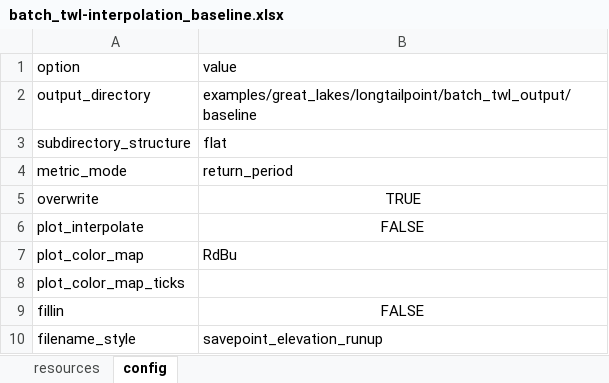
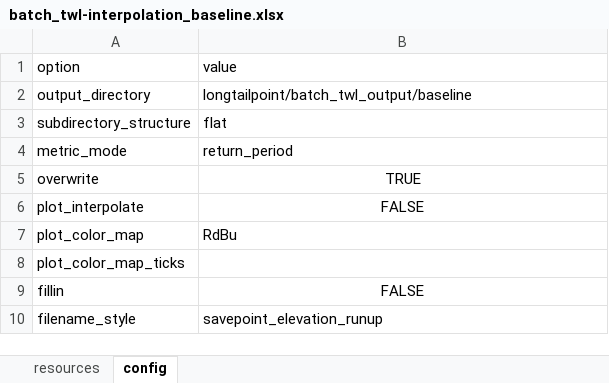
Before and after one commit to JohnRushKucharski/great-lakes, an Excel workbook: longtailpoint/batch_twl-interpolation_baseline.xlsx, sheet config, drawn as a sheet; values as stored, in another font and other column widths than the file's, no borders; the diff names each change by its address in the sheet, - before the commit and + after, or states it on an @@ line.

```diff
--- a/longtailpoint/batch_twl-interpolation_baseline.xlsx (sheet config)
+++ b/longtailpoint/batch_twl-interpolation_baseline.xlsx (sheet config)
-B2 (value): examples/great_lakes/longtailpoint/batch_twl_output/baseline
+B2 (value): longtailpoint/batch_twl_output/baseline
```
Also changed, not shown: longtailpoint/batch_avg.xlsx, longtailpoint/batch_twl-interpolation_586ft.xlsx, 5 other files.
